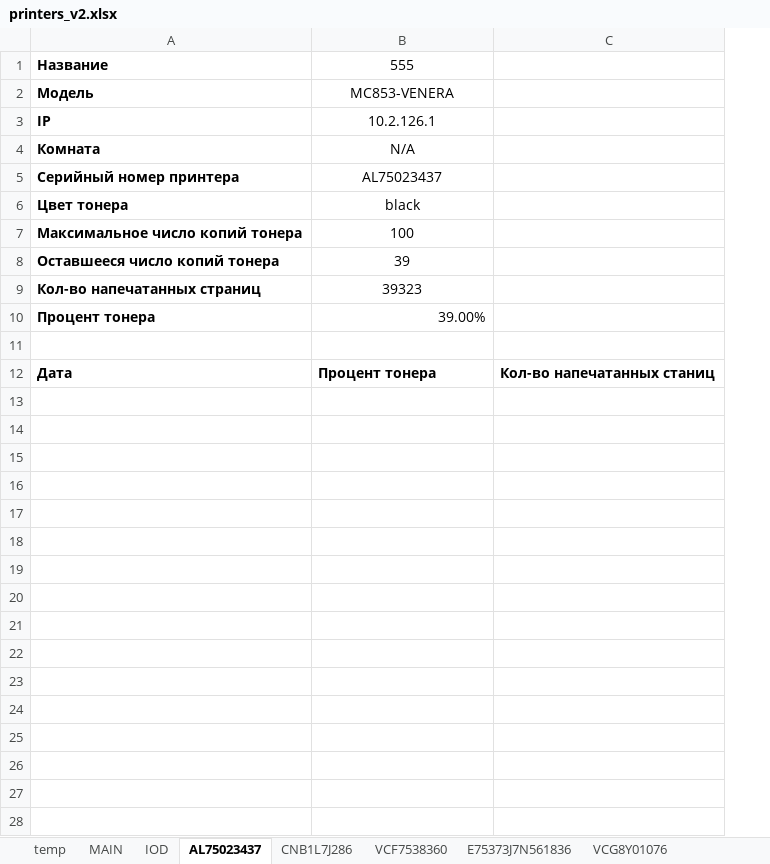
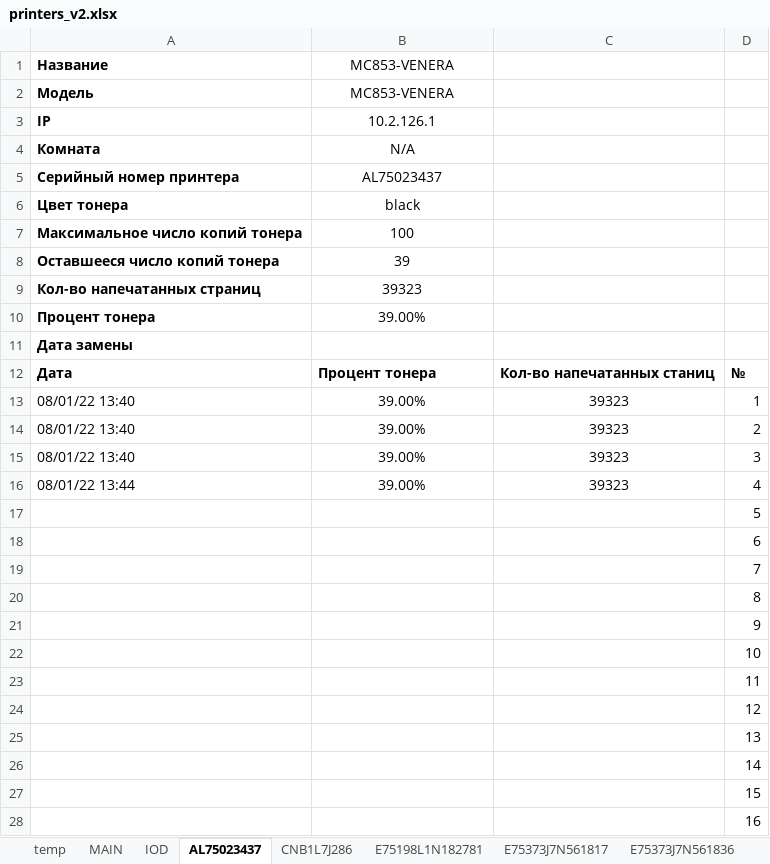
Before and after one commit to FlameDanita/PrinterMonitoring, an Excel workbook: printers_v2.xlsx, sheet AL75023437, drawn as a sheet; only a part is shown; values as stored, in another font and other column widths than the file's, no borders; charts and pictures not drawn; addresses are those after the commit; the diff covers the shown part only; the diff names each change by its address in the sheet, - before the commit and + after, or states it on an @@ line.

```diff
--- a/printers_v2.xlsx (sheet AL75023437)
+++ b/printers_v2.xlsx (sheet AL75023437)
+sheet tab: E75198L1N182781
+sheet tab: E75373J7N561817
+column D, rows 17-18: 5 | 6
-B1: 555
+B1: MC853-VENERA
-B10 alignment: right
+B10 alignment: center
+row 11: Дата замены
+row 12: Дата | Процент тонера | Кол-во напечатанных станиц | №
+row 13: 08/01/22 13:40 | 39.00% | 39323 | 1
+row 14: 08/01/22 13:40 | 39.00% | 39323 | 2
+row 15: 08/01/22 13:40 | 39.00% | 39323 | 3
+row 16: 08/01/22 13:44 | 39.00% | 39323 | 4
-A18: Дата
+A18: (empty)
-B18: Процент тонера
+B18: (empty)
-C18: Кол-во напечатанных станиц
+C18: (empty)
+row 19:  |  |  | 7
+row 20:  |  |  | 8
+row 21:  |  |  | 9
+row 22:  |  |  | 10
+row 23:  |  |  | 11
+row 24:  |  |  | 12
+row 25:  |  |  | 13
+row 26:  |  |  | 14
+row 27:  |  |  | 15
+row 28:  |  |  | 16
```
Also changed, not shown: 7 added rows elsewhere in this sheet, sheet ZDP1BJFF9000RLT, sheet VCG9118770, sheet VCG8Y01076, sheet VCG8887941, sheet E75373J7N561836, sheet CNB1L7J286, 3 more sheets, other sheet tabs, formulas that keep their value, charts or pictures, 1 other file.
